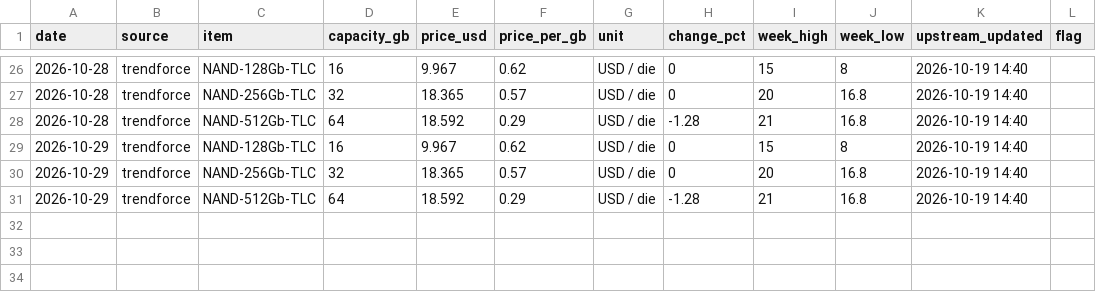
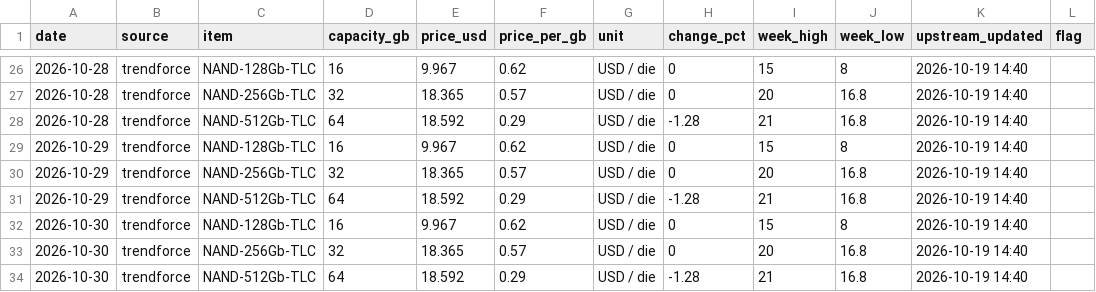
Before and after one commit to fenggg1988/memory-scraper, a CSV file: data/nand_prices.csv, drawn as a sheet; only a part is shown, gaps mark what is left out; the diff names each change by its address in the sheet, - before the commit and + after, or states it on an @@ line.

```diff
--- a/data/nand_prices.csv
+++ b/data/nand_prices.csv
+row 32: 2026-10-30 | trendforce | NAND-128Gb-TLC | 16 | 9.967 | 0.62 | USD / die | 0 | 15 | 8 | 2026-10-19 14:40
+row 33: 2026-10-30 | trendforce | NAND-256Gb-TLC | 32 | 18.365 | 0.57 | USD / die | 0 | 20 | 16.8 | 2026-10-19 14:40
+row 34: 2026-10-30 | trendforce | NAND-512Gb-TLC | 64 | 18.592 | 0.29 | USD / die | -1.28 | 21 | 16.8 | 2026-10-19 14:40
```
Also changed, not shown: data/hbm_prices.csv, 3 other files.
